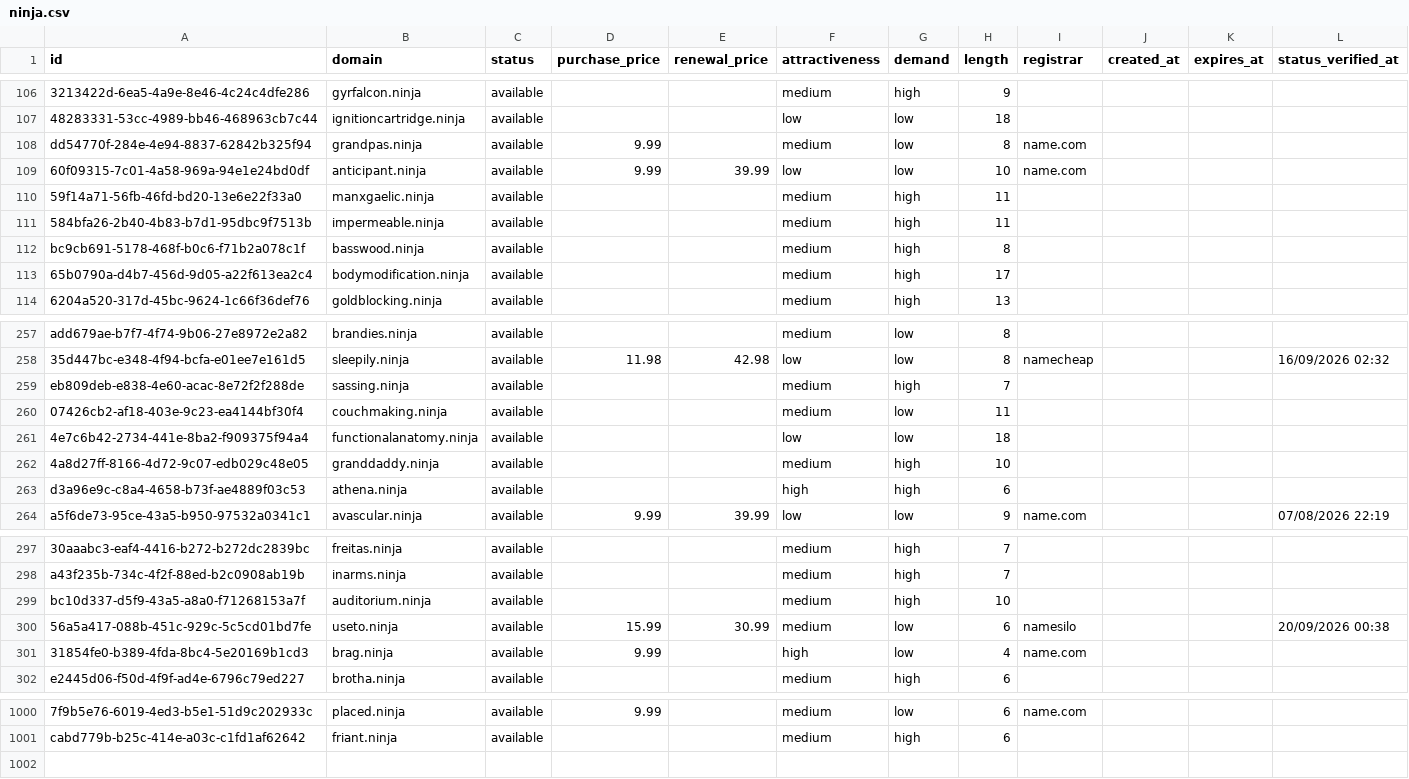
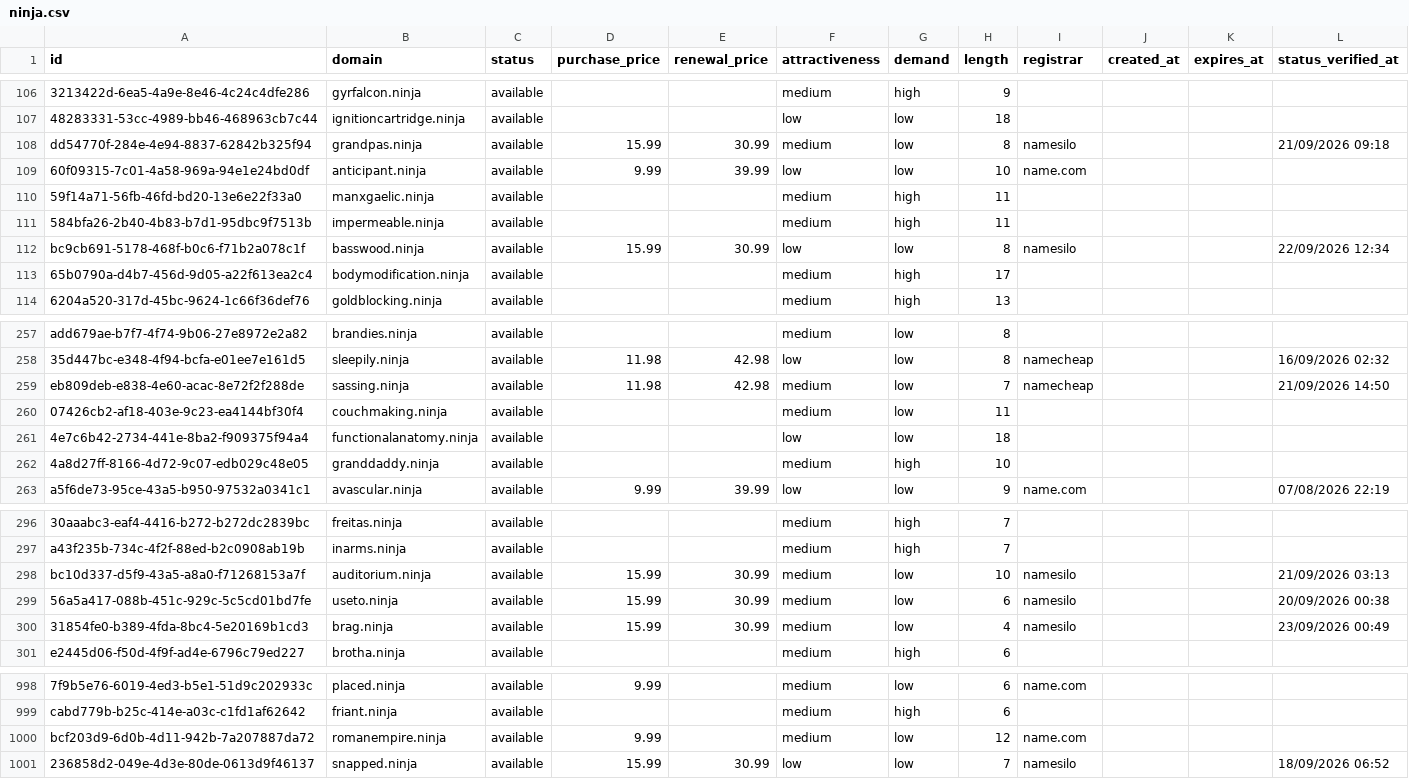
Before and after one commit to UniqueDomains/ninja-oneword-domains, a CSV file: ninja.csv, drawn as a sheet; only a part is shown, gaps mark what is left out; removed rows and columns are numbered as before the commit, all else as after; the diff covers the shown part only; the diff names each change by its address in the sheet, - before the commit and + after, or states it on an @@ line.

Commit message:
Domains update

```diff
--- a/ninja.csv
+++ b/ninja.csv
-D108 (purchase_price): 9.99
+D108 (purchase_price): 15.99
-E108 (renewal_price): (empty)
+E108 (renewal_price): 30.99
-I108 (registrar): name.com
+I108 (registrar): namesilo
-L108 (status_verified_at): (empty)
+L108 (status_verified_at): 21/09/2026 09:18
-D112 (purchase_price): (empty)
+D112 (purchase_price): 15.99
-E112 (renewal_price): (empty)
+E112 (renewal_price): 30.99
-F112 (attractiveness): medium
+F112 (attractiveness): low
-G112 (demand): high
+G112 (demand): low
-I112 (registrar): (empty)
+I112 (registrar): namesilo
-L112 (status_verified_at): (empty)
+L112 (status_verified_at): 22/09/2026 12:34
-D259 (purchase_price): (empty)
+D259 (purchase_price): 11.98
-E259 (renewal_price): (empty)
+E259 (renewal_price): 42.98
-G259 (demand): high
+G259 (demand): low
-I259 (registrar): (empty)
+I259 (registrar): namecheap
-L259 (status_verified_at): (empty)
+L259 (status_verified_at): 21/09/2026 14:50
-row 263: d3a96e9c-c8a4-4658-b73f-ae4889f03c53 | athena.ninja | available |  |  | high | high | 6
-D298 (purchase_price): (empty)
+D298 (purchase_price): 15.99
-E298 (renewal_price): (empty)
+E298 (renewal_price): 30.99
-G298 (demand): high
+G298 (demand): low
-I298 (registrar): (empty)
+I298 (registrar): namesilo
-L298 (status_verified_at): (empty)
+L298 (status_verified_at): 21/09/2026 03:13
-D300 (purchase_price): 9.99
+D300 (purchase_price): 15.99
-E300 (renewal_price): (empty)
+E300 (renewal_price): 30.99
-F300 (attractiveness): high
+F300 (attractiveness): medium
-I300 (registrar): name.com
+I300 (registrar): namesilo
-L300 (status_verified_at): (empty)
+L300 (status_verified_at): 23/09/2026 00:49
+row 1000: bcf203d9-6d0b-4d11-942b-7a207887da72 | romanempire.ninja | available | 9.99 |  | medium | low | 12 | name.com
+row 1001: 236858d2-049e-4d3e-80de-0613d9f46137 | snapped.ninja | available | 15.99 | 30.99 | low | low | 7 | namesilo |  |  | 18/09/2026 06:52
```
Also changed, not shown: 1 removed row and 113 edited cells elsewhere in this file, 4 other files.
